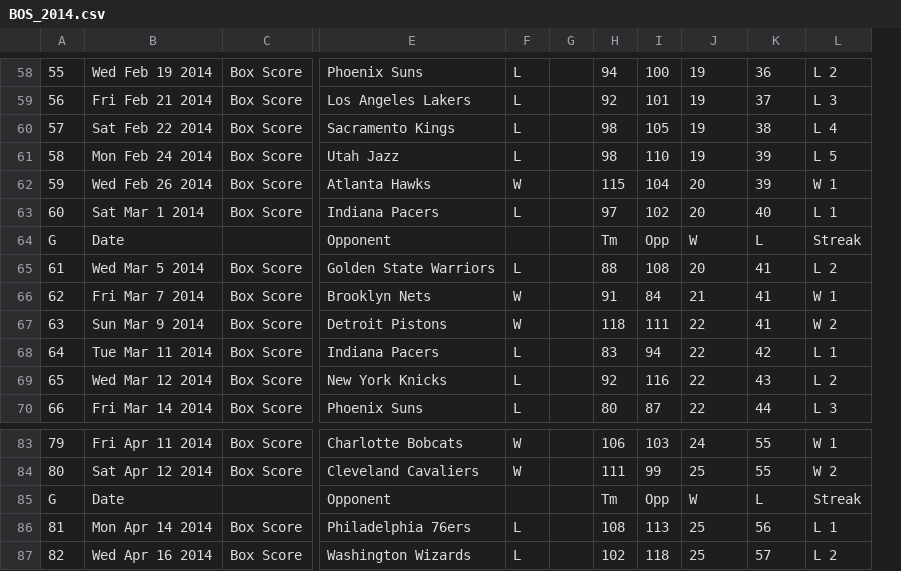
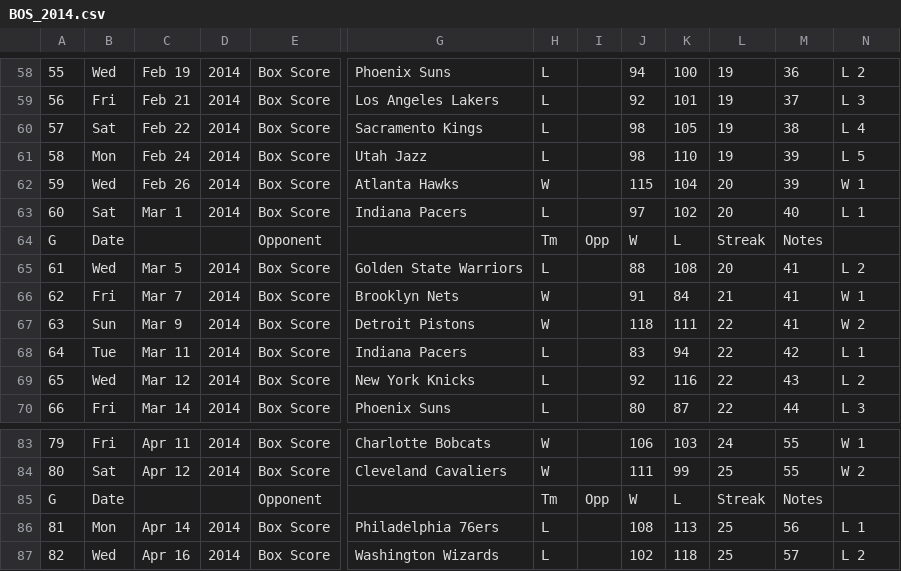
Before and after one commit to JamesKohli/BballAnalyzer, a CSV file: TeamSeasons/BOS_2014.csv, drawn as a sheet; only a part is shown, gaps mark what is left out; removed rows and columns are numbered as before the commit, all else as after; the diff covers the shown part only; the diff names each change by its address in the sheet, - before the commit and + after, or states it on an @@ line.

```diff
--- a/TeamSeasons/BOS_2014.csv
+++ b/TeamSeasons/BOS_2014.csv
-column B, rows 58-70: Wed Feb 19 2014 | Fri Feb 21 2014 | Sat Feb 22 2014 | Mon Feb 24 2014 | Wed Feb 26 2014 | Sat Mar 1 2014 | Date | Wed Mar 5 2014 | Fri Mar 7 2014 | Sun Mar 9 2014 | Tue Mar 11 2014 | Wed Mar 12 2014 | Fri Mar 14 2014; rows 83-87: Fri Apr 11 2014 | Sat Apr 12 2014 | Date | Mon Apr 14 2014 | Wed Apr 16 2014
+column B, rows 58-70: Wed | Fri | Sat | Mon | Wed | Sat | Date | Wed | Fri | Sun | Tue | Wed | Fri; rows 83-87: Fri | Sat | Date | Mon | Wed
+column C, rows 58-70: Feb 19 | Feb 21 | Feb 22 | Feb 24 | Feb 26 | Mar 1 |  | Mar 5 | Mar 7 | Mar 9 | Mar 11 | Mar 12 | Mar 14; rows 83-87: Apr 11 | Apr 12 |  | Apr 14 | Apr 16
+column D, rows 58-70: 2014 | 2014 | 2014 | 2014 | 2014 | 2014 |  | 2014 | 2014 | 2014 | 2014 | 2014 | 2014; rows 83-87: 2014 | 2014 |  | 2014 | 2014
-E64: (empty)
+E64: Opponent
-G64: Opponent
+G64: (empty)
-H64: (empty)
+H64: Tm
-I64: (empty)
+I64: Opp
-J64: Tm
+J64: W
-K64: Opp
+K64: L
-L64: W
+L64: Streak
-M64: L
+M64: Notes
-N64: Streak
+N64: (empty)
-E85: (empty)
+E85: Opponent
-G85: Opponent
+G85: (empty)
-H85: (empty)
+H85: Tm
-I85: (empty)
+I85: Opp
-J85: Tm
+J85: W
-K85: Opp
+K85: L
-L85: W
+L85: Streak
-M85: L
+M85: Notes
-N85: Streak
+N85: (empty)
```
Also changed, not shown: 27 edited cells elsewhere in this file, TeamSeasons/ATL_2014.csv, TeamSeasons/CHA_2014.csv, 35 other files.
